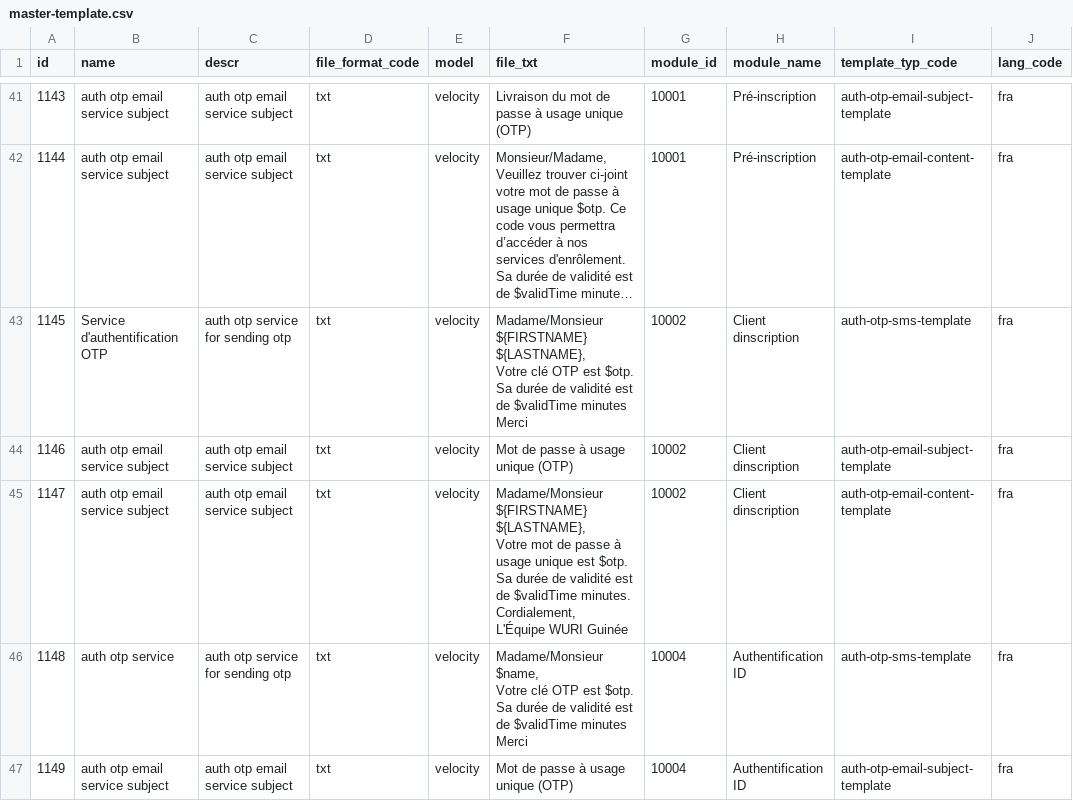
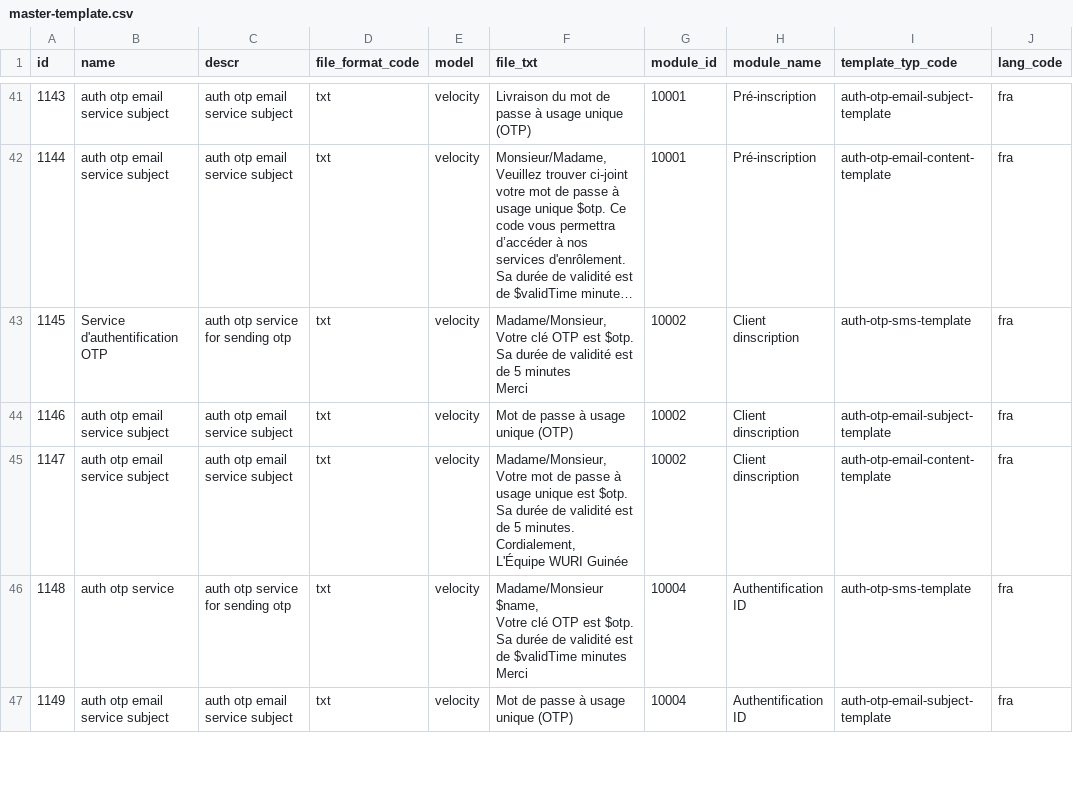
Before and after one commit to WuriGuinea/mosip-guinea-ref-impl, a CSV file: db_scripts/mosip_master/dml/master-template.csv, drawn as a sheet; only a part is shown, gaps mark what is left out; long unchanged cells end in …; ↵ is a line break in a cell; the diff names each change by its address in the sheet, - before the commit and + after, or states it on an @@ line.

Commit message:
$validTime & firstName, lastName removed from OTP

```diff
--- a/db_scripts/mosip_master/dml/master-template.csv
+++ b/db_scripts/mosip_master/dml/master-template.csv
-F43 (file_txt): Madame/Monsieur ${FIRSTNAME} ${LASTNAME}, ↵ Votre clé OTP est $otp. Sa durée de validité est de $validTime minutes ↵ Merci
+F43 (file_txt): Madame/Monsieur, ↵ Votre clé OTP est $otp. Sa durée de validité est de 5 minutes ↵ Merci
-F45 (file_txt): Madame/Monsieur ${FIRSTNAME} ${LASTNAME}, ↵ Votre mot de passe à usage unique est $otp. Sa durée de validité est de $validTime minutes. ↵ Cordialement,…
+F45 (file_txt): Madame/Monsieur, ↵ Votre mot de passe à usage unique est $otp. Sa durée de validité est de 5 minutes. ↵ Cordialement,…
```
